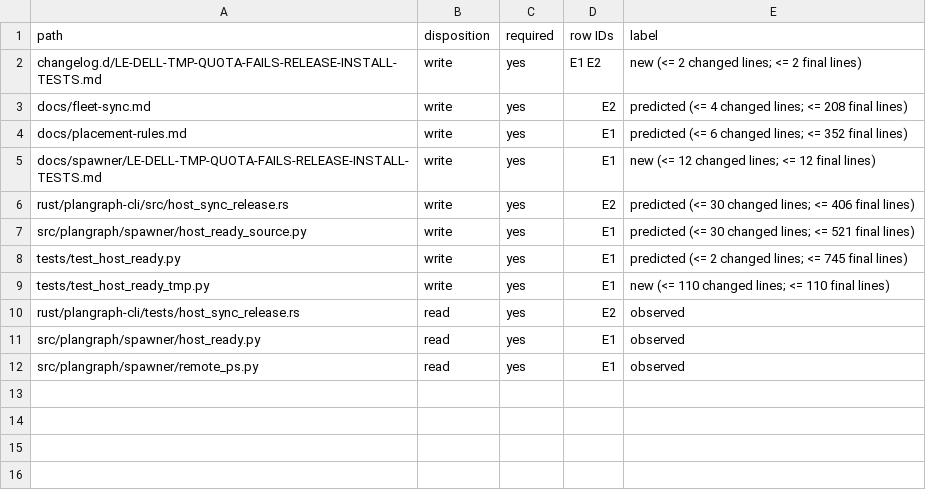
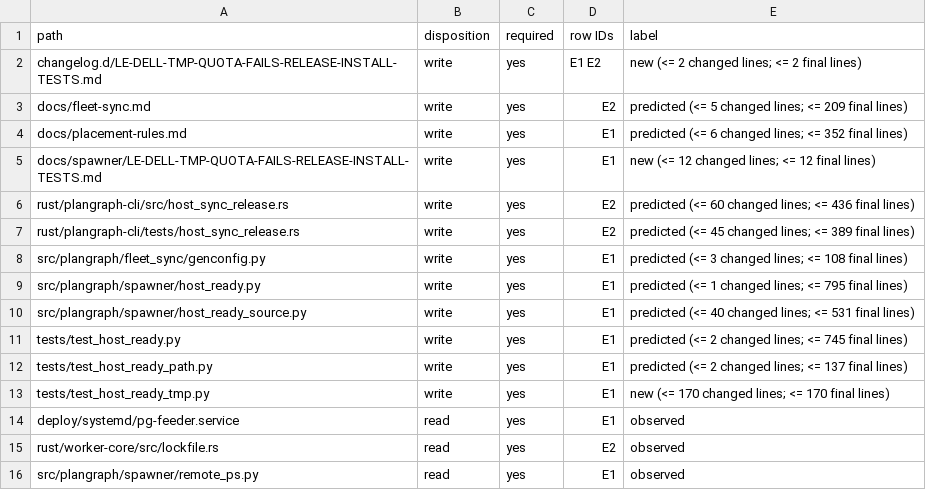
Before and after one commit to Ch3fUlrich/plangraph, a TSV file: docs/specs/LE-DELL-TMP-QUOTA-FAILS-RELEASE-INSTALL-TESTS.tree.tsv, drawn as a sheet.

```diff
--- a/docs/specs/LE-DELL-TMP-QUOTA-FAILS-RELEASE-INSTALL-TESTS.tree.tsv
+++ b/docs/specs/LE-DELL-TMP-QUOTA-FAILS-RELEASE-INSTALL-TESTS.tree.tsv
@@ -2,11 +2,15 @@ path	disposition	required	row IDs	label
 changelog.d/LE-DELL-TMP-QUOTA-FAILS-RELEASE-INSTALL-TESTS.md	write	yes	E1 E2	new (<= 2 changed lines; <= 2 final lines)
-docs/fleet-sync.md	write	yes	E2	predicted (<= 4 changed lines; <= 208 final lines)
+docs/fleet-sync.md	write	yes	E2	predicted (<= 5 changed lines; <= 209 final lines)
 docs/placement-rules.md	write	yes	E1	predicted (<= 6 changed lines; <= 352 final lines)
 docs/spawner/LE-DELL-TMP-QUOTA-FAILS-RELEASE-INSTALL-TESTS.md	write	yes	E1	new (<= 12 changed lines; <= 12 final lines)
-rust/plangraph-cli/src/host_sync_release.rs	write	yes	E2	predicted (<= 30 changed lines; <= 406 final lines)
-src/plangraph/spawner/host_ready_source.py	write	yes	E1	predicted (<= 30 changed lines; <= 521 final lines)
+rust/plangraph-cli/src/host_sync_release.rs	write	yes	E2	predicted (<= 60 changed lines; <= 436 final lines)
+rust/plangraph-cli/tests/host_sync_release.rs	write	yes	E2	predicted (<= 45 changed lines; <= 389 final lines)
+src/plangraph/fleet_sync/genconfig.py	write	yes	E1	predicted (<= 3 changed lines; <= 108 final lines)
+src/plangraph/spawner/host_ready.py	write	yes	E1	predicted (<= 1 changed lines; <= 795 final lines)
+src/plangraph/spawner/host_ready_source.py	write	yes	E1	predicted (<= 40 changed lines; <= 531 final lines)
 tests/test_host_ready.py	write	yes	E1	predicted (<= 2 changed lines; <= 745 final lines)
-tests/test_host_ready_tmp.py	write	yes	E1	new (<= 110 changed lines; <= 110 final lines)
-rust/plangraph-cli/tests/host_sync_release.rs	read	yes	E2	observed
-src/plangraph/spawner/host_ready.py	read	yes	E1	observed
+tests/test_host_ready_path.py	write	yes	E1	predicted (<= 2 changed lines; <= 137 final lines)
+tests/test_host_ready_tmp.py	write	yes	E1	new (<= 170 changed lines; <= 170 final lines)
+deploy/systemd/pg-feeder.service	read	yes	E1	observed
+rust/worker-core/src/lockfile.rs	read	yes	E2	observed
 src/plangraph/spawner/remote_ps.py	read	yes	E1	observed
```
Also changed, not shown: 2 other files.
